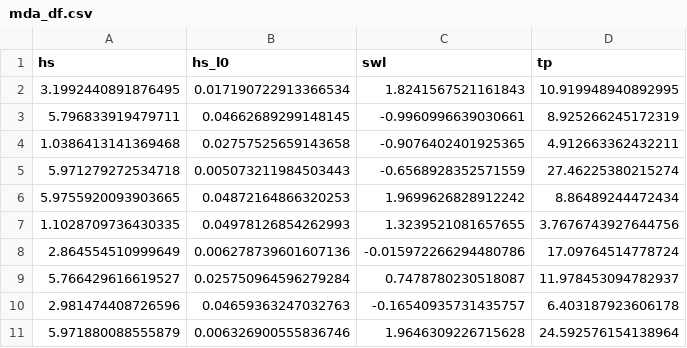
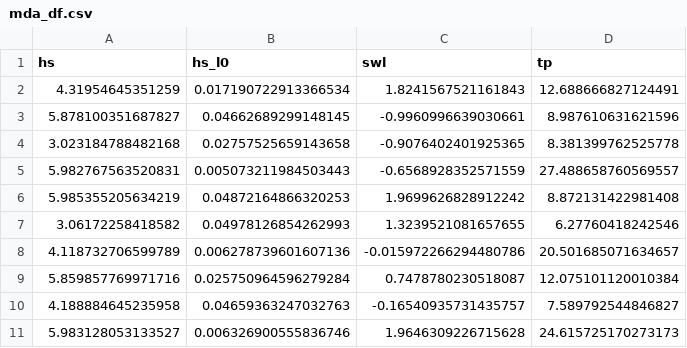
Before and after one commit to pablo-aloalg/HyCFD, a CSV file: outputs/mda_df.csv, drawn as a sheet.

```diff
--- a/outputs/mda_df.csv
+++ b/outputs/mda_df.csv
@@ -1,11 +1,11 @@
 hs,hs_l0,swl,tp
-3.1992440891876495,0.017190722913366534,1.8241567521161843,10.919948940892995
-5.796833919479711,0.04662689299148145,-0.9960996639030661,8.925266245172319
-1.0386413141369468,0.02757525659143658,-0.9076402401925365,4.912663362432211
-5.971279272534718,0.005073211984503443,-0.6568928352571559,27.46225380215274
-5.9755920093903665,0.04872164866320253,1.9699626828912242,8.86489244472434
-1.1028709736430335,0.04978126854262993,1.3239521081657655,3.7676743927644756
-2.864554510999649,0.006278739601607136,-0.015972266294480786,17.09764514778724
-5.766429616619527,0.025750964596279284,0.7478780230518087,11.978453094782937
-2.981474408726596,0.04659363247032763,-0.16540935731435757,6.403187923606178
-5.971880088555879,0.006326900555836746,1.9646309226715628,24.592576154138964
+4.31954645351259,0.017190722913366534,1.8241567521161843,12.688666827124491
+5.878100351687827,0.04662689299148145,-0.9960996639030661,8.987610631621596
+3.023184788482168,0.02757525659143658,-0.9076402401925365,8.381399762525778
+5.982767563520831,0.005073211984503443,-0.6568928352571559,27.488658760569557
+5.985355205634219,0.04872164866320253,1.9699626828912242,8.872131422981408
+3.06172258418582,0.04978126854262993,1.3239521081657655,6.27760418242546
+4.118732706599789,0.006278739601607136,-0.015972266294480786,20.501685071634657
+5.859857769971716,0.025750964596279284,0.7478780230518087,12.075101120010384
+4.188884645235958,0.04659363247032763,-0.16540935731435757,7.589792544846827
+5.983128053133527,0.006326900555836746,1.9646309226715628,24.615725170273173
```
Also changed, not shown: outputs/lhs_df.csv, 57 other files.
